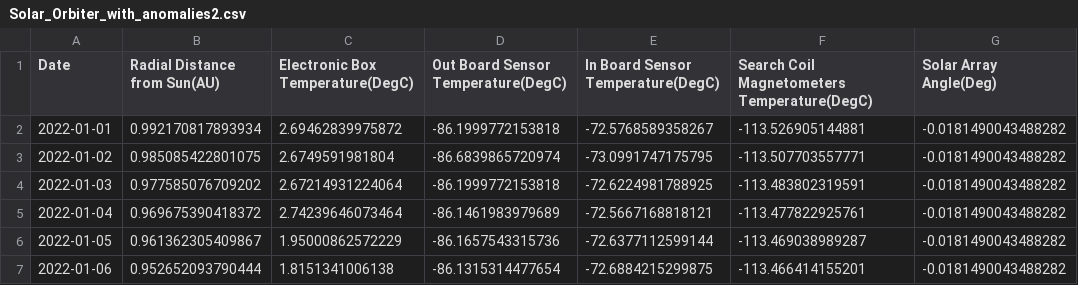
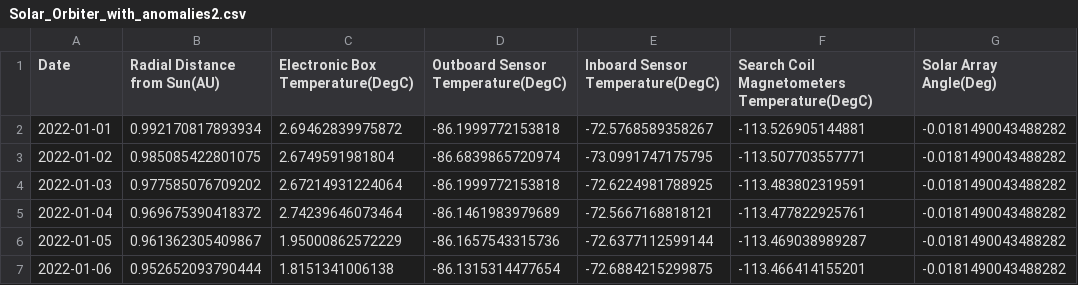
Before and after one commit to Rishie123/Instruments-Solar-Orbiter, a CSV file: src/Solar_Orbiter_with_anomalies2.csv, drawn as a sheet; only a part is shown; the diff names each change by its address in the sheet, - before the commit and + after, or states it on an @@ line.

Commit message:
Update Solar_Orbiter_with_anomalies2.csv

```diff
--- a/src/Solar_Orbiter_with_anomalies2.csv
+++ b/src/Solar_Orbiter_with_anomalies2.csv
-D1: Out Board Sensor Temperature(DegC)
+D1: Outboard Sensor Temperature(DegC)
-E1: In Board Sensor Temperature(DegC)
+E1: Inboard Sensor Temperature(DegC)
```
